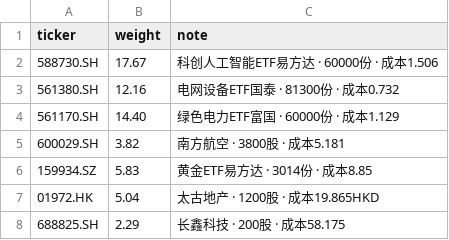
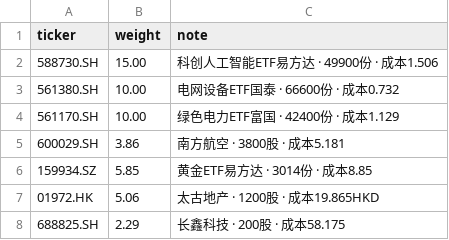
Before and after one commit to GeraldWu23/stock_analyse, a CSV file: portfolio/simulated/holdings.csv, drawn as a sheet.

```diff
--- a/portfolio/simulated/holdings.csv
+++ b/portfolio/simulated/holdings.csv
@@ -1,8 +1,8 @@
 ticker,weight,note
-588730.SH,17.67,科创人工智能ETF易方达 · 60000份 · 成本1.506
-561380.SH,12.16,电网设备ETF国泰 · 81300份 · 成本0.732
-561170.SH,14.40,绿色电力ETF富国 · 60000份 · 成本1.129
-600029.SH,3.82,南方航空 · 3800股 · 成本5.181
-159934.SZ,5.83,黄金ETF易方达 · 3014份 · 成本8.85
-01972.HK,5.04,太古地产 · 1200股 · 成本19.865HKD
+588730.SH,15.00,科创人工智能ETF易方达 · 49900份 · 成本1.506
+561380.SH,10.00,电网设备ETF国泰 · 66600份 · 成本0.732
+561170.SH,10.00,绿色电力ETF富国 · 42400份 · 成本1.129
+600029.SH,3.86,南方航空 · 3800股 · 成本5.181
+159934.SZ,5.85,黄金ETF易方达 · 3014份 · 成本8.85
+01972.HK,5.06,太古地产 · 1200股 · 成本19.865HKD
 688825.SH,2.29,长鑫科技 · 200股 · 成本58.175
```
Also changed, not shown: 5 other files.
